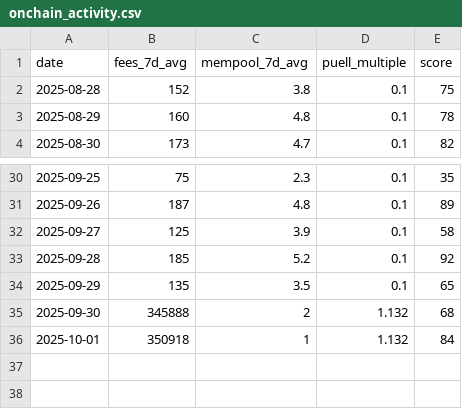
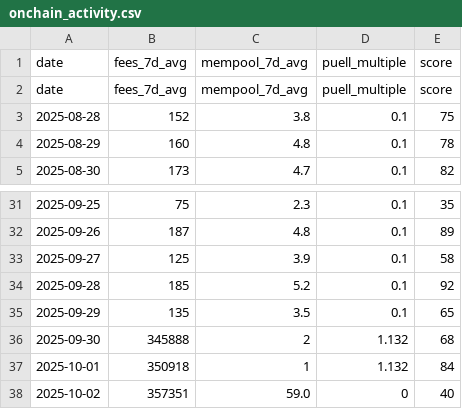
Before and after one commit to firemansghost/btc-risk-dashboard-V3, a CSV file: public/signals/onchain_activity.csv, drawn as a sheet; only a part is shown, gaps mark what is left out.

```diff
--- a/public/signals/onchain_activity.csv
+++ b/public/signals/onchain_activity.csv
@@ -1,2 +1,3 @@
 date,fees_7d_avg,mempool_7d_avg,puell_multiple,score
+date,fees_7d_avg,mempool_7d_avg,puell_multiple,score
 2025-08-28,152,3.8,0.1,75
@@ -36 +37,2 @@ date,fees_7d_avg,mempool_7d_avg,puell_multiple,score
 2025-10-01,350918,1,1.132,84
+2025-10-02,357351,59.0,0,40
```
Also changed, not shown: public/data/factor_history.csv, public/signals/sats_per_usd.csv, 21 other files.
